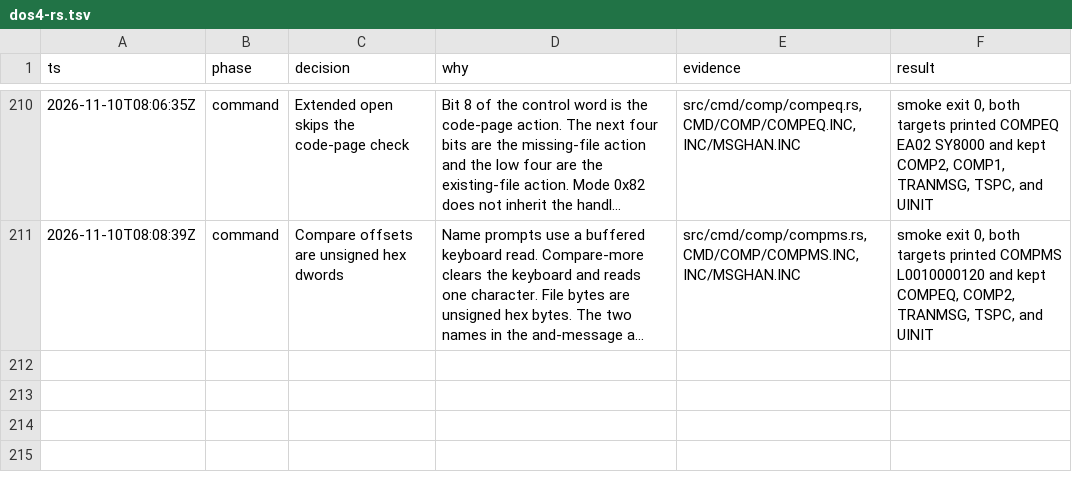
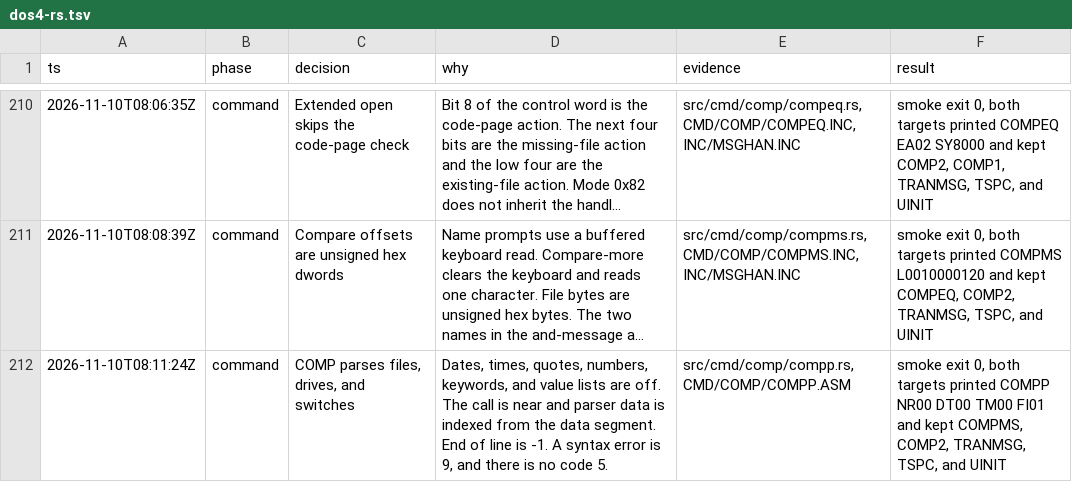
Before and after one commit to JamesLinYJ/DOS-RS, a TSV file: .audit/dos4-rs.tsv, drawn as a sheet; only a part is shown, gaps mark what is left out; long unchanged cells end in …; the diff names each change by its address in the sheet, - before the commit and + after, or states it on an @@ line.

Commit message:
feat(comp): enable file, drive, and switch parsing
Dates, quotes, numbers, and keywords stay off. End of line is -1
and a syntax error is 9.

```diff
--- a/.audit/dos4-rs.tsv
+++ b/.audit/dos4-rs.tsv
+row 212: 2026-11-10T08:11:24Z | command | COMP parses files, drives, and switches | Dates, times, quotes, numbers, keywords, and value lists are off. The call is near and parser data is indexed from the data segment. End of line is -1. A syntax error is 9, and there is no code 5. | src/cmd/comp/compp.rs, CMD/COMP/COMPP.ASM | smoke exit 0, both targets printed COMPP NR00 DT00 TM00 FI01 and kept COMPMS, COMP2, TRANMSG, TSPC, and UINIT
```
Also changed, not shown: checklist/v4.0.tsv, 7 other files.
